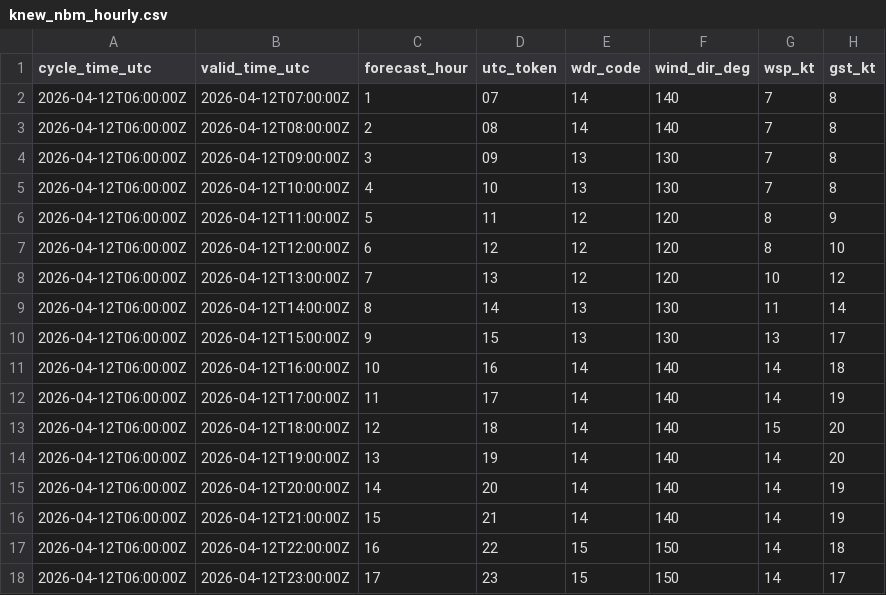
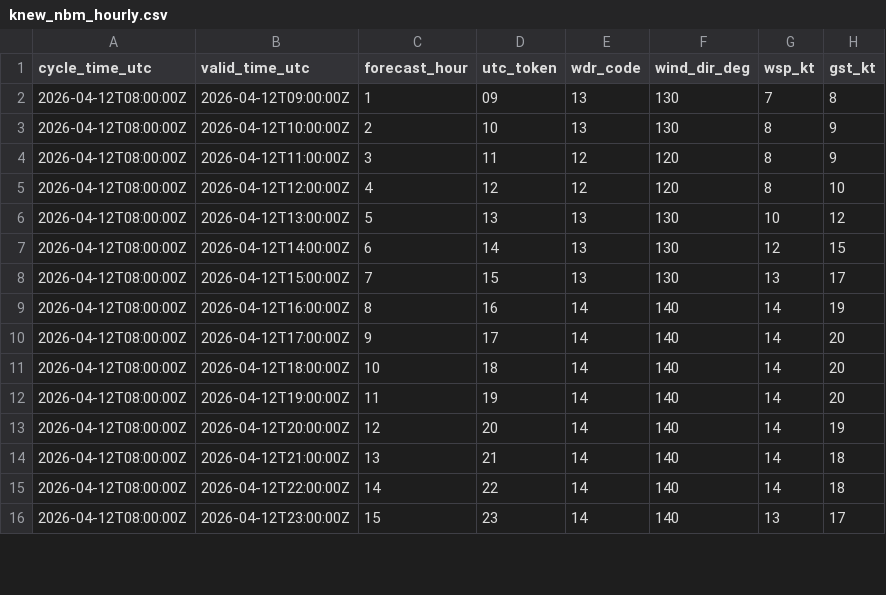
Before and after one commit to mefferso/data-.gitkeep, a CSV file: data/surge_dashboard/knew_nbm_hourly.csv, drawn as a sheet; only a part is shown; the diff covers the shown part only.

```diff
--- a/data/surge_dashboard/knew_nbm_hourly.csv
+++ b/data/surge_dashboard/knew_nbm_hourly.csv
@@ -1,18 +1,16 @@
 cycle_time_utc,valid_time_utc,forecast_hour,utc_token,wdr_code,wind_dir_deg,wsp_kt,gst_kt
-2026-04-12T06:00:00Z,2026-04-12T07:00:00Z,1,07,14,140,7,8
-2026-04-12T06:00:00Z,2026-04-12T08:00:00Z,2,08,14,140,7,8
-2026-04-12T06:00:00Z,2026-04-12T09:00:00Z,3,09,13,130,7,8
-2026-04-12T06:00:00Z,2026-04-12T10:00:00Z,4,10,13,130,7,8
-2026-04-12T06:00:00Z,2026-04-12T11:00:00Z,5,11,12,120,8,9
-2026-04-12T06:00:00Z,2026-04-12T12:00:00Z,6,12,12,120,8,10
-2026-04-12T06:00:00Z,2026-04-12T13:00:00Z,7,13,12,120,10,12
-2026-04-12T06:00:00Z,2026-04-12T14:00:00Z,8,14,13,130,11,14
-2026-04-12T06:00:00Z,2026-04-12T15:00:00Z,9,15,13,130,13,17
-2026-04-12T06:00:00Z,2026-04-12T16:00:00Z,10,16,14,140,14,18
-2026-04-12T06:00:00Z,2026-04-12T17:00:00Z,11,17,14,140,14,19
-2026-04-12T06:00:00Z,2026-04-12T18:00:00Z,12,18,14,140,15,20
-2026-04-12T06:00:00Z,2026-04-12T19:00:00Z,13,19,14,140,14,20
-2026-04-12T06:00:00Z,2026-04-12T20:00:00Z,14,20,14,140,14,19
-2026-04-12T06:00:00Z,2026-04-12T21:00:00Z,15,21,14,140,14,19
-2026-04-12T06:00:00Z,2026-04-12T22:00:00Z,16,22,15,150,14,18
-2026-04-12T06:00:00Z,2026-04-12T23:00:00Z,17,23,15,150,14,17
+2026-04-12T08:00:00Z,2026-04-12T09:00:00Z,1,09,13,130,7,8
+2026-04-12T08:00:00Z,2026-04-12T10:00:00Z,2,10,13,130,8,9
+2026-04-12T08:00:00Z,2026-04-12T11:00:00Z,3,11,12,120,8,9
+2026-04-12T08:00:00Z,2026-04-12T12:00:00Z,4,12,12,120,8,10
+2026-04-12T08:00:00Z,2026-04-12T13:00:00Z,5,13,13,130,10,12
+2026-04-12T08:00:00Z,2026-04-12T14:00:00Z,6,14,13,130,12,15
+2026-04-12T08:00:00Z,2026-04-12T15:00:00Z,7,15,13,130,13,17
+2026-04-12T08:00:00Z,2026-04-12T16:00:00Z,8,16,14,140,14,19
+2026-04-12T08:00:00Z,2026-04-12T17:00:00Z,9,17,14,140,14,20
+2026-04-12T08:00:00Z,2026-04-12T18:00:00Z,10,18,14,140,14,20
+2026-04-12T08:00:00Z,2026-04-12T19:00:00Z,11,19,14,140,14,20
+2026-04-12T08:00:00Z,2026-04-12T20:00:00Z,12,20,14,140,14,19
+2026-04-12T08:00:00Z,2026-04-12T21:00:00Z,13,21,14,140,14,18
+2026-04-12T08:00:00Z,2026-04-12T22:00:00Z,14,22,14,140,14,18
+2026-04-12T08:00:00Z,2026-04-12T23:00:00Z,15,23,14,140,13,17
```
Also changed, not shown: 2 added rows and 23 edited cells elsewhere in this file, 3 other files.
